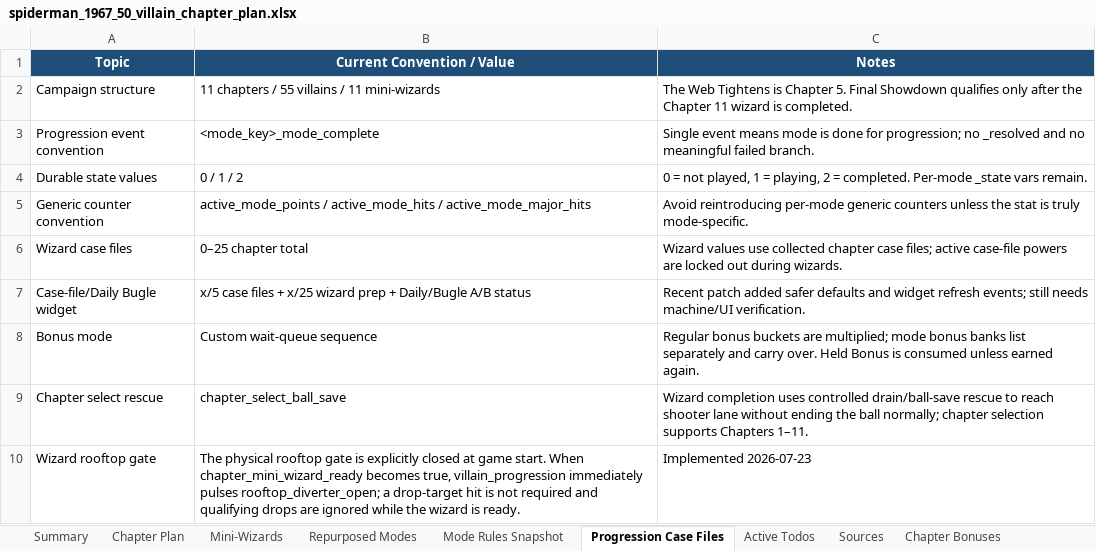
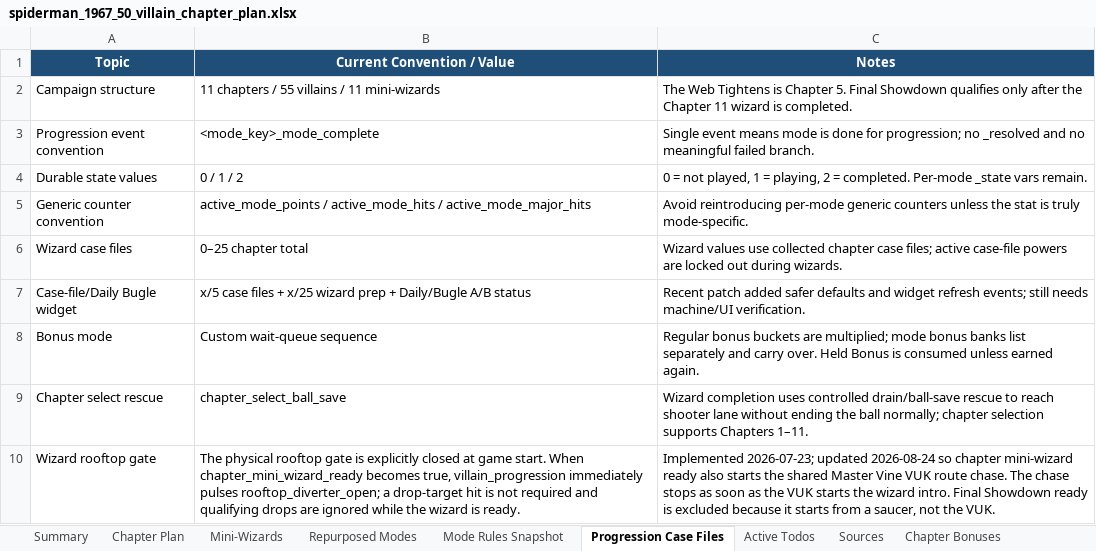
Before and after one commit to MarkInc666/AmazingSpiderMan67, an Excel workbook: docs/spiderman_1967_50_villain_chapter_plan.xlsx, sheet Progression Case Files, drawn as a sheet; values as stored, in another font and other column widths than the file's, no borders; the diff names each change by its address in the sheet, - before the commit and + after, or states it on an @@ line.

```diff
--- a/docs/spiderman_1967_50_villain_chapter_plan.xlsx (sheet Progression Case Files)
+++ b/docs/spiderman_1967_50_villain_chapter_plan.xlsx (sheet Progression Case Files)
-C10 (Notes): Implemented 2026-07-23
+C10 (Notes): Implemented 2026-07-23; updated 2026-08-24 so chapter mini-wizard ready also starts the shared Master Vine VUK route chase. The chase stops as soon as the VUK starts the wizard intro. Final Showdown ready is excluded because it starts from a saucer, not the VUK.
```
Also changed, not shown: sheet Mode Rules Snapshot, 40 other files.
